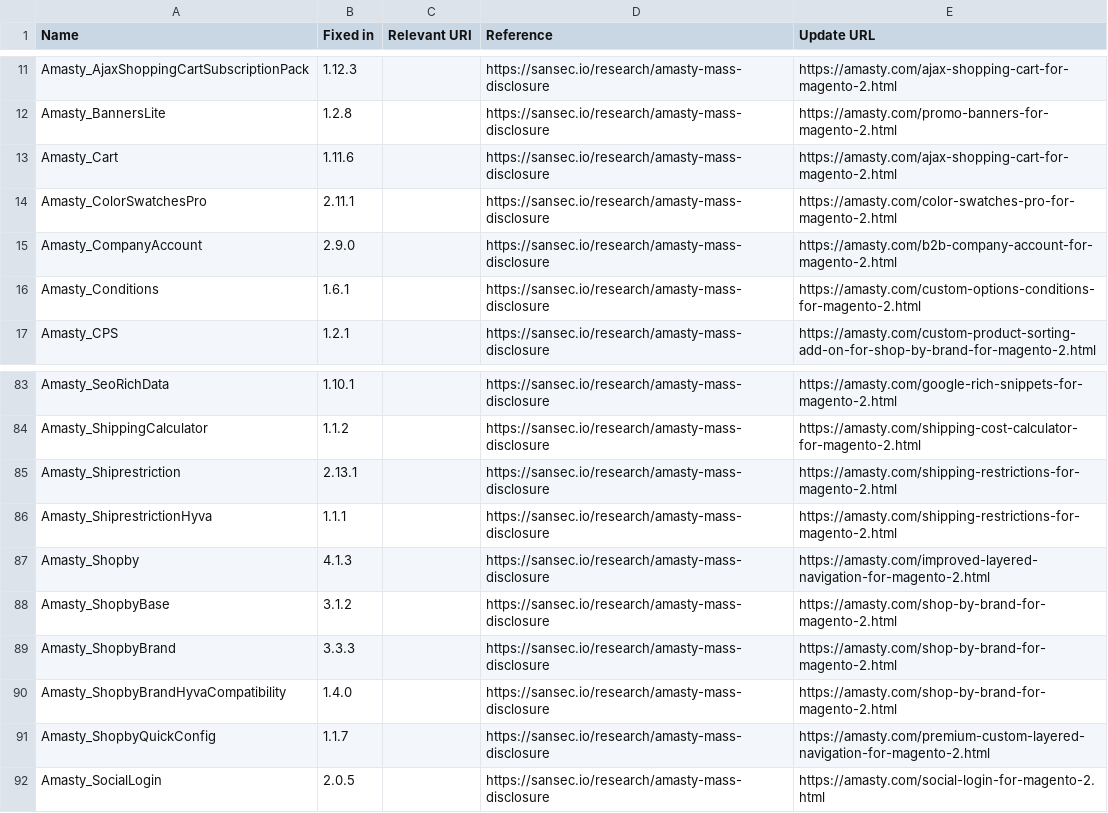
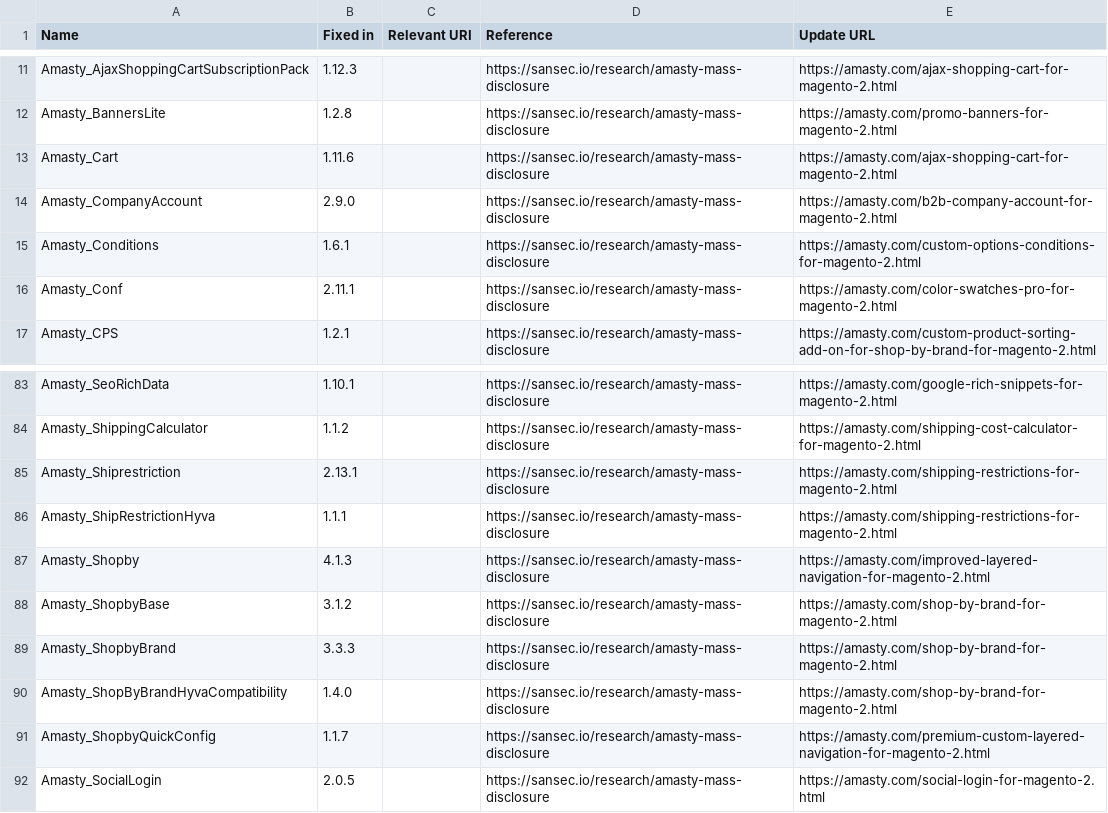
Before and after one commit to sansecio/magevulndb, a CSV file: magento2-vulnerable-extensions.csv, drawn as a sheet; only a part is shown, gaps mark what is left out.

Commit message:
tweaks

```diff
--- a/magento2-vulnerable-extensions.csv
+++ b/magento2-vulnerable-extensions.csv
@@ -13,5 +13,5 @@ Amasty_BannersLite,1.2.8,,https://sansec.io/research/amasty-mass-disclosure,http
 Amasty_Cart,1.11.6,,https://sansec.io/research/amasty-mass-disclosure,https://amasty.com/ajax-shopping-cart-for-magento-2.html
-Amasty_ColorSwatchesPro,2.11.1,,https://sansec.io/research/amasty-mass-disclosure,https://amasty.com/color-swatches-pro-for-magento-2.html
 Amasty_CompanyAccount,2.9.0,,https://sansec.io/research/amasty-mass-disclosure,https://amasty.com/b2b-company-account-for-magento-2.html
 Amasty_Conditions,1.6.1,,https://sansec.io/research/amasty-mass-disclosure,https://amasty.com/custom-options-conditions-for-magento-2.html
+Amasty_Conf,2.11.1,,https://sansec.io/research/amasty-mass-disclosure,https://amasty.com/color-swatches-pro-for-magento-2.html
 Amasty_CPS,1.2.1,,https://sansec.io/research/amasty-mass-disclosure,https://amasty.com/custom-product-sorting-add-on-for-shop-by-brand-for-magento-2.html
@@ -85,3 +85,3 @@ Amasty_ShippingCalculator,1.1.2,,https://sansec.io/research/amasty-mass-disclosu
 Amasty_Shiprestriction,2.13.1,,https://sansec.io/research/amasty-mass-disclosure,https://amasty.com/shipping-restrictions-for-magento-2.html
-Amasty_ShiprestrictionHyva,1.1.1,,https://sansec.io/research/amasty-mass-disclosure,https://amasty.com/shipping-restrictions-for-magento-2.html
+Amasty_ShipRestrictionHyva,1.1.1,,https://sansec.io/research/amasty-mass-disclosure,https://amasty.com/shipping-restrictions-for-magento-2.html
 Amasty_Shopby,4.1.3,,https://sansec.io/research/amasty-mass-disclosure,https://amasty.com/improved-layered-navigation-for-magento-2.html
@@ -89,3 +89,3 @@ Amasty_ShopbyBase,3.1.2,,https://sansec.io/research/amasty-mass-disclosure,https
 Amasty_ShopbyBrand,3.3.3,,https://sansec.io/research/amasty-mass-disclosure,https://amasty.com/shop-by-brand-for-magento-2.html
-Amasty_ShopbyBrandHyvaCompatibility,1.4.0,,https://sansec.io/research/amasty-mass-disclosure,https://amasty.com/shop-by-brand-for-magento-2.html
+Amasty_ShopByBrandHyvaCompatibility,1.4.0,,https://sansec.io/research/amasty-mass-disclosure,https://amasty.com/shop-by-brand-for-magento-2.html
 Amasty_ShopbyQuickConfig,1.1.7,,https://sansec.io/research/amasty-mass-disclosure,https://amasty.com/premium-custom-layered-navigation-for-magento-2.html
```
